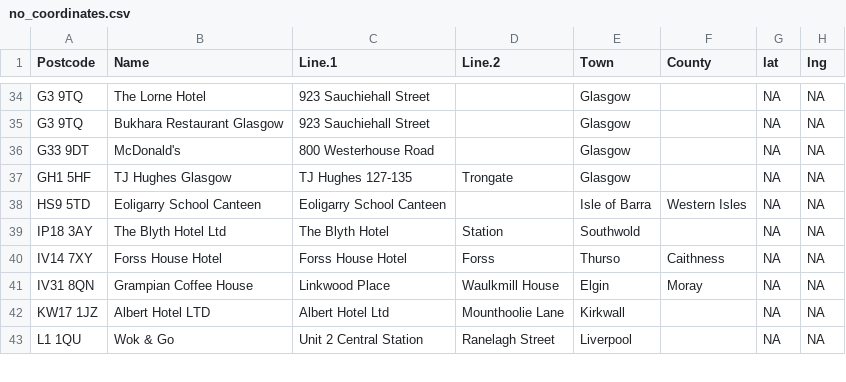
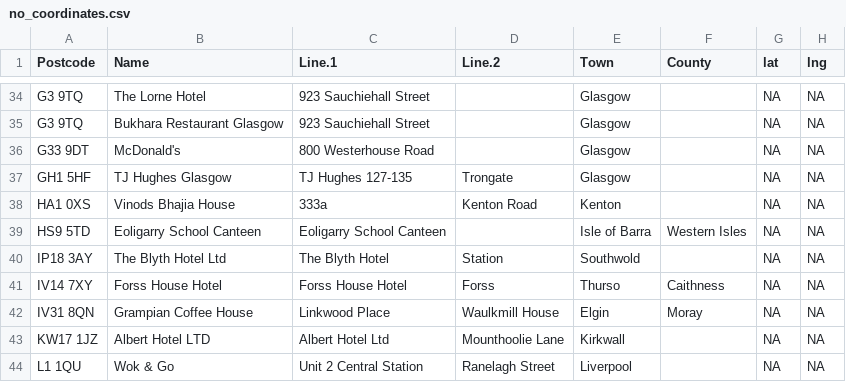
Before and after one commit to barrychocolate/eat-out-to-help-out-establishments, a CSV file: data/no_coordinates.csv, drawn as a sheet; only a part is shown, gaps mark what is left out; the diff names each change by its address in the sheet, - before the commit and + after, or states it on an @@ line.

```diff
--- a/data/no_coordinates.csv
+++ b/data/no_coordinates.csv
+row 38: HA1 0XS | Vinods Bhajia House | 333a | Kenton Road | Kenton |  | NA | NA
```
Also changed, not shown: data/eo2ho_coordinates_NE.csv, 1 other file.
